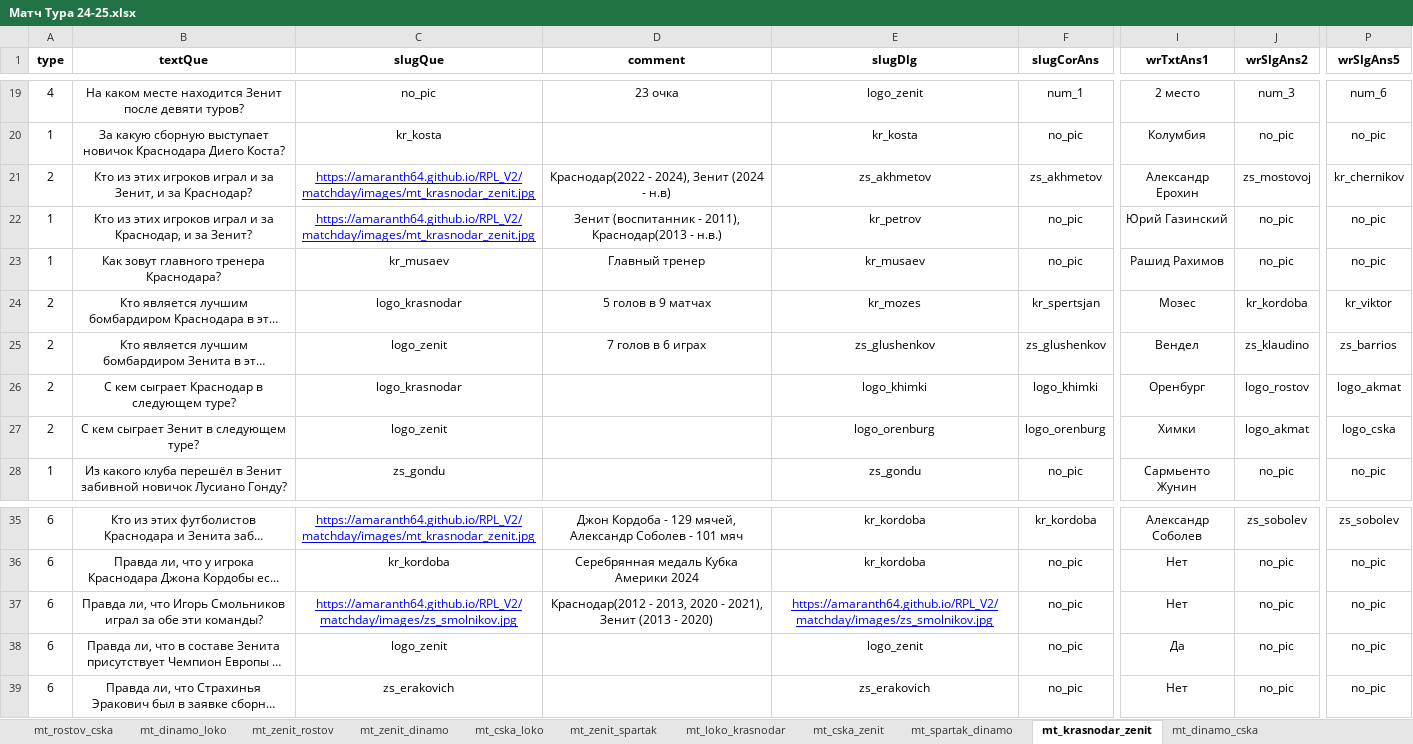
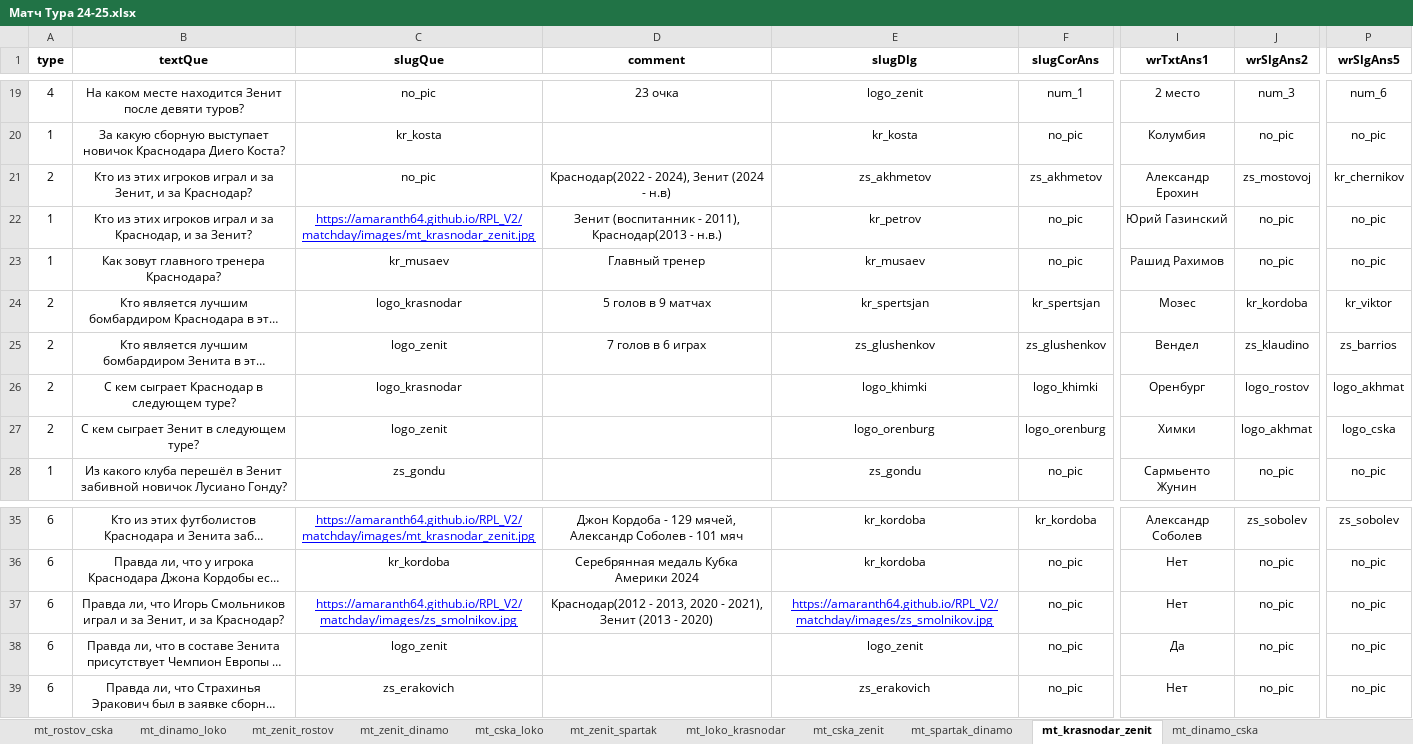
Before and after one commit to amaranth64/amaranth64.github.io, an Excel workbook: RPL_V2/xlsx/Матч Тура 24-25.xlsx, sheet mt_krasnodar_zenit, drawn as a sheet; only a part is shown, gaps mark what is left out; long unchanged cells end in …; values as stored, in another font and other column widths than the file's, no borders; the diff names each change by its address in the sheet, - before the commit and + after, or states it on an @@ line.

```diff
--- a/RPL_V2/xlsx/Матч Тура 24-25.xlsx (sheet mt_krasnodar_zenit)
+++ b/RPL_V2/xlsx/Матч Тура 24-25.xlsx (sheet mt_krasnodar_zenit)
-C21 (slugQue): https://amaranth64.github.io/RPL_V2/matchday/images/mt_krasnodar_zenit.jpg
+C21 (slugQue): no_pic
@@ C21 underline: on → off, text colour: #0000FF → black @@
-E24 (slugDlg): kr_mozes
+E24 (slugDlg): kr_spertsjan
-P26 (wrSlgAns5): logo_akmat
+P26 (wrSlgAns5): logo_akhmat
-J27 (wrSlgAns2): logo_akmat
+J27 (wrSlgAns2): logo_akhmat
-B37 (textQue): …Смольников играл за обе эти команды?
+B37 (textQue): …Смольников играл и за Зенит, и за Краснодар?
```
Also changed, not shown: 2 other files.
